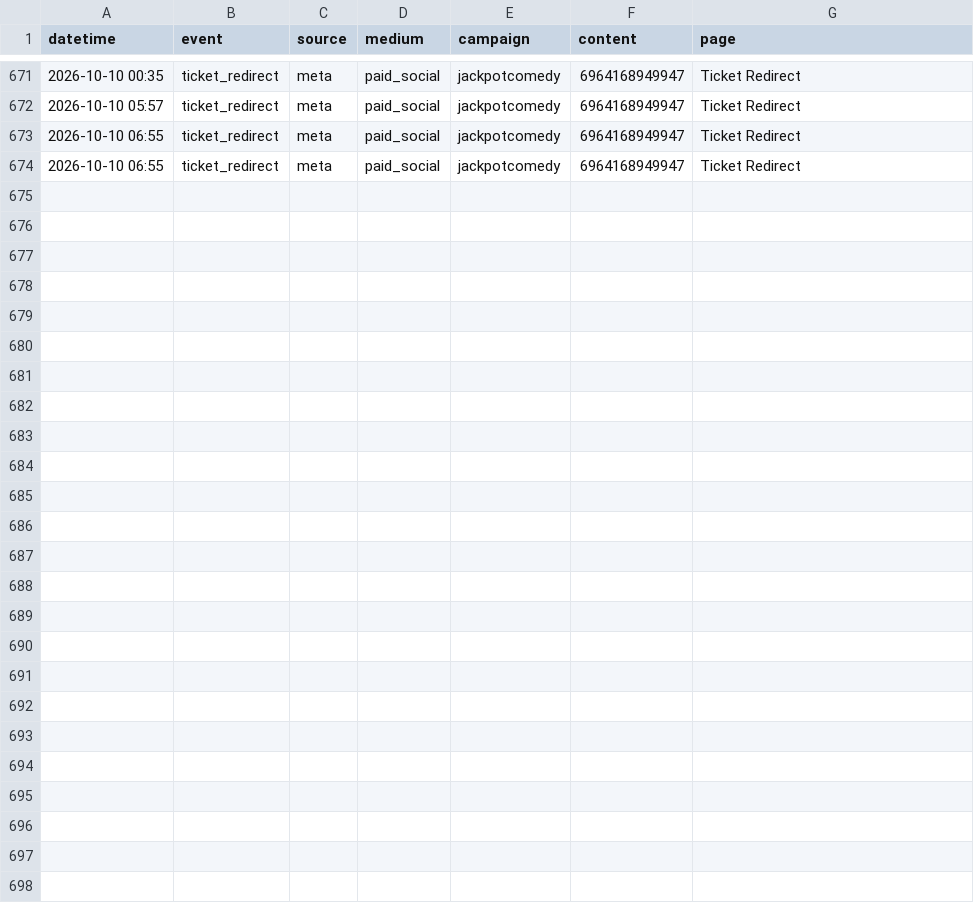
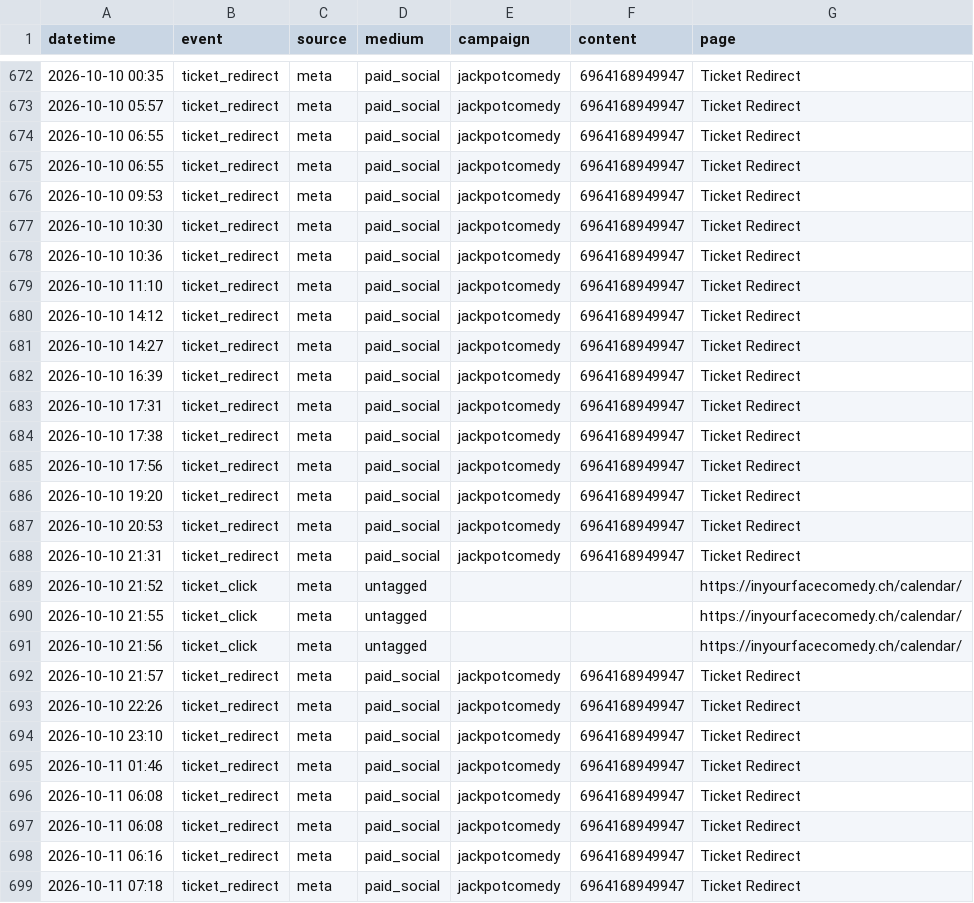
Before and after one commit to harryf/inyourfacecomedy, a CSV file: assets/reports/jackpotcomedy.csv, drawn as a sheet; only a part is shown, gaps mark what is left out; the diff covers the shown part only.

```diff
--- a/assets/reports/jackpotcomedy.csv
+++ b/assets/reports/jackpotcomedy.csv
@@ -674 +675,25 @@ datetime,event,source,medium,campaign,content,page
 2026-10-10 06:55,ticket_redirect,meta,paid_social,jackpotcomedy,6964168949947,Ticket Redirect
+2026-10-10 09:53,ticket_redirect,meta,paid_social,jackpotcomedy,6964168949947,Ticket Redirect
+2026-10-10 10:30,ticket_redirect,meta,paid_social,jackpotcomedy,6964168949947,Ticket Redirect
+2026-10-10 10:36,ticket_redirect,meta,paid_social,jackpotcomedy,6964168949947,Ticket Redirect
+2026-10-10 11:10,ticket_redirect,meta,paid_social,jackpotcomedy,6964168949947,Ticket Redirect
+2026-10-10 14:12,ticket_redirect,meta,paid_social,jackpotcomedy,6964168949947,Ticket Redirect
+2026-10-10 14:27,ticket_redirect,meta,paid_social,jackpotcomedy,6964168949947,Ticket Redirect
+2026-10-10 16:39,ticket_redirect,meta,paid_social,jackpotcomedy,6964168949947,Ticket Redirect
+2026-10-10 17:31,ticket_redirect,meta,paid_social,jackpotcomedy,6964168949947,Ticket Redirect
+2026-10-10 17:38,ticket_redirect,meta,paid_social,jackpotcomedy,6964168949947,Ticket Redirect
+2026-10-10 17:56,ticket_redirect,meta,paid_social,jackpotcomedy,6964168949947,Ticket Redirect
+2026-10-10 19:20,ticket_redirect,meta,paid_social,jackpotcomedy,6964168949947,Ticket Redirect
+2026-10-10 20:53,ticket_redirect,meta,paid_social,jackpotcomedy,6964168949947,Ticket Redirect
+2026-10-10 21:31,ticket_redirect,meta,paid_social,jackpotcomedy,6964168949947,Ticket Redirect
+2026-10-10 21:52,ticket_click,meta,untagged,,,https://inyourfacecomedy.ch/calendar/
+2026-10-10 21:55,ticket_click,meta,untagged,,,https://inyourfacecomedy.ch/calendar/
+2026-10-10 21:56,ticket_click,meta,untagged,,,https://inyourfacecomedy.ch/calendar/
+2026-10-10 21:57,ticket_redirect,meta,paid_social,jackpotcomedy,6964168949947,Ticket Redirect
+2026-10-10 22:26,ticket_redirect,meta,paid_social,jackpotcomedy,6964168949947,Ticket Redirect
+2026-10-10 23:10,ticket_redirect,meta,paid_social,jackpotcomedy,6964168949947,Ticket Redirect
+2026-10-11 01:46,ticket_redirect,meta,paid_social,jackpotcomedy,6964168949947,Ticket Redirect
+2026-10-11 06:08,ticket_redirect,meta,paid_social,jackpotcomedy,6964168949947,Ticket Redirect
+2026-10-11 06:08,ticket_redirect,meta,paid_social,jackpotcomedy,6964168949947,Ticket Redirect
+2026-10-11 06:16,ticket_redirect,meta,paid_social,jackpotcomedy,6964168949947,Ticket Redirect
+2026-10-11 07:18,ticket_redirect,meta,paid_social,jackpotcomedy,6964168949947,Ticket Redirect
```
Also changed, not shown: 2 added rows, 1 removed row and 4 edited cells elsewhere in this file, assets/reports/comedybrew.csv, assets/reports/gratis-zum-mitnehmen.csv, 16 other files.
